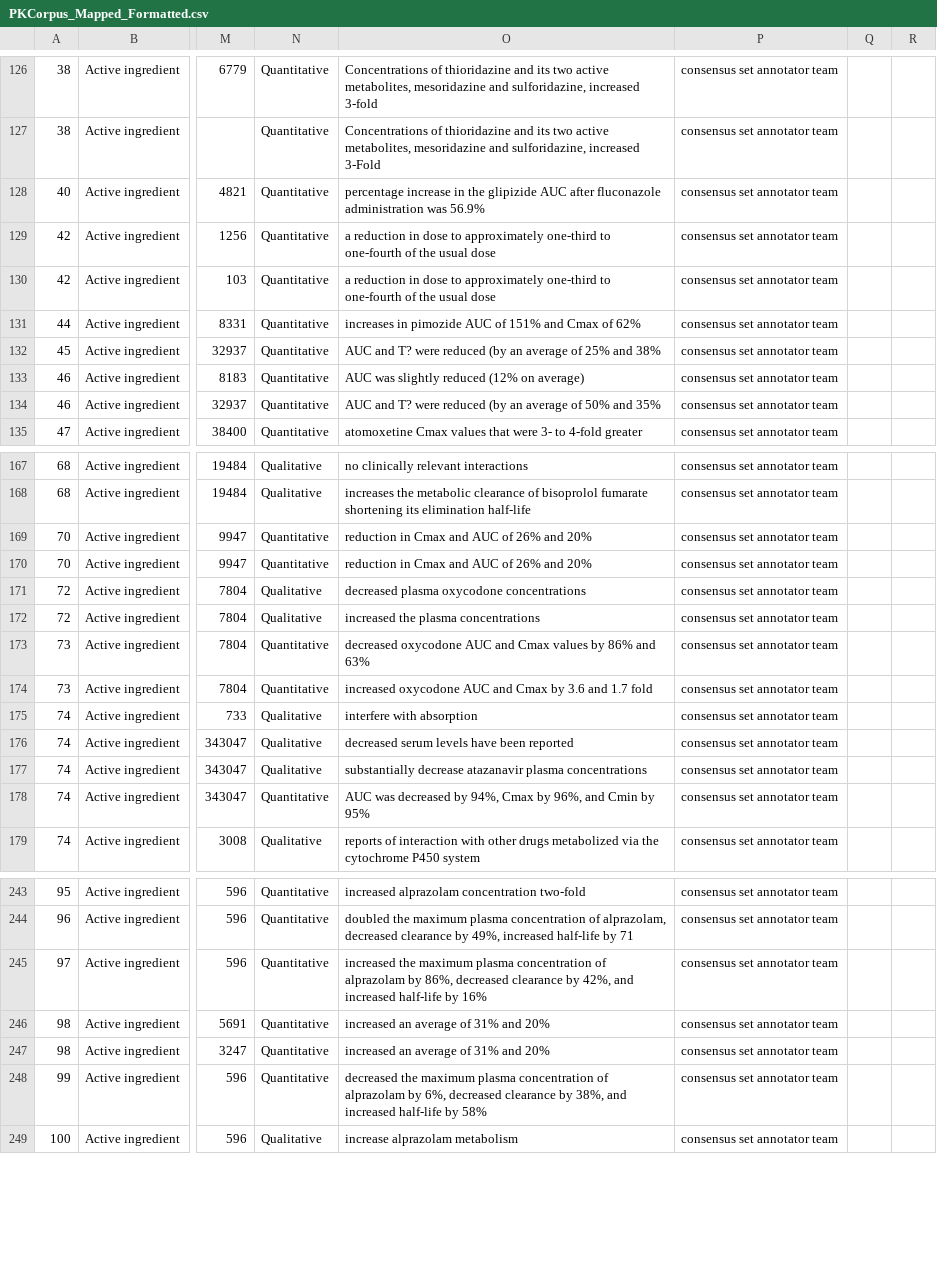
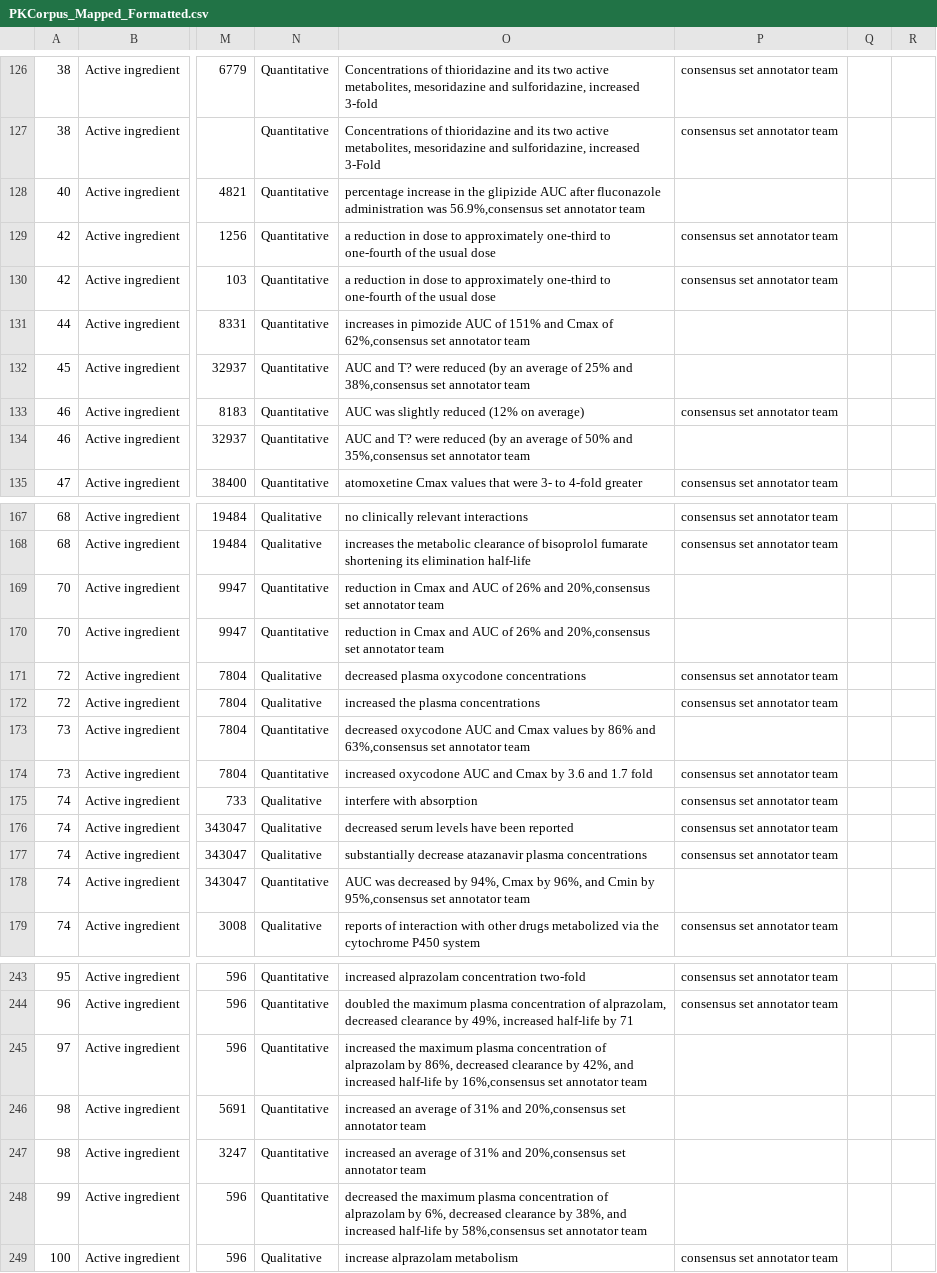
Before and after one commit to dbmi-pitt/publicly-PDDI-analysis, a CSV file: PDDI-Datasets/PK-Corpus/PKCorpus_Mapped_Formatted.csv, drawn as a sheet; only a part is shown, gaps mark what is left out; the diff covers the shown part only; the diff names each change by its address in the sheet, - before the commit and + after, or states it on an @@ line.

```diff
--- a/PDDI-Datasets/PK-Corpus/PKCorpus_Mapped_Formatted.csv
+++ b/PDDI-Datasets/PK-Corpus/PKCorpus_Mapped_Formatted.csv
-O128: …administration was 56.9%
+O128: …administration was 56.9%,consensus set annotator team
-P128: consensus set annotator team
+P128: (empty)
-O131: …Cmax of 62%
+O131: …Cmax of 62%,consensus set annotator team
-P131:P132: consensus set annotator team
+P131:P132: (empty)
-O132: …25% and 38%
+O132: …25% and 38%,consensus set annotator team
-O134: …50% and 35%
+O134: …50% and 35%,consensus set annotator team
-P134: consensus set annotator team
+P134: (empty)
-O169:O170: …26% and 20%
+O169:O170: …26% and 20%,consensus set annotator team
-P169:P170: consensus set annotator team
+P169:P170: (empty)
-O173: …86% and 63%
+O173: …86% and 63%,consensus set annotator team
-P173: consensus set annotator team
+P173: (empty)
-O178: …Cmin by 95%
+O178: …Cmin by 95%,consensus set annotator team
-P178: consensus set annotator team
+P178: (empty)
-O245: …half-life by 16%
+O245: …half-life by 16%,consensus set annotator team
-P245:P248: consensus set annotator team
+P245:P248: (empty)
-O246:O247: …31% and 20%
+O246:O247: …31% and 20%,consensus set annotator team
-O248: …half-life by 58%
+O248: …half-life by 58%,consensus set annotator team
```
Also changed, not shown: 107 edited cells elsewhere in this file, 1 other file.
